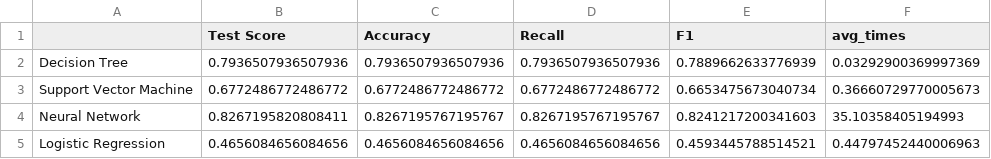
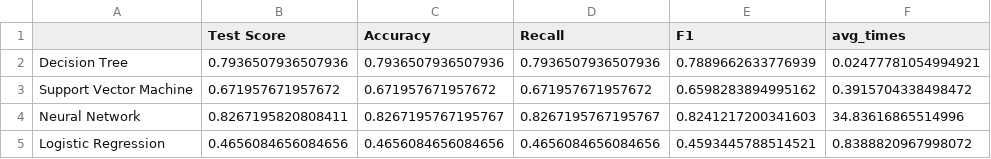
Before and after one commit to JuanEcheagaray75/cancer-clf, a CSV file: code/comparison-results.csv, drawn as a sheet.

Commit message:
ran new tests and modified parameters for SVM

```diff
--- a/code/comparison-results.csv
+++ b/code/comparison-results.csv
@@ -1,5 +1,5 @@
 ,Test Score,Accuracy,Recall,F1,avg_times
-Decision Tree,0.7936507936507936,0.7936507936507936,0.7936507936507936,0.7889662633776939,0.03292900369997369
-Support Vector Machine,0.6772486772486772,0.6772486772486772,0.6772486772486772,0.6653475673040734,0.36660729770005673
-Neural Network,0.8267195820808411,0.8267195767195767,0.8267195767195767,0.8241217200341603,35.10358405194993
-Logistic Regression,0.4656084656084656,0.4656084656084656,0.4656084656084656,0.4593445788514521,0.44797452440006963
+Decision Tree,0.7936507936507936,0.7936507936507936,0.7936507936507936,0.7889662633776939,0.02477781054994921
+Support Vector Machine,0.671957671957672,0.671957671957672,0.671957671957672,0.6598283894995162,0.3915704338498472
+Neural Network,0.8267195820808411,0.8267195767195767,0.8267195767195767,0.8241217200341603,34.83616865514996
+Logistic Regression,0.4656084656084656,0.4656084656084656,0.4656084656084656,0.4593445788514521,0.8388820967998072
```
Also changed, not shown: 3 other files.
